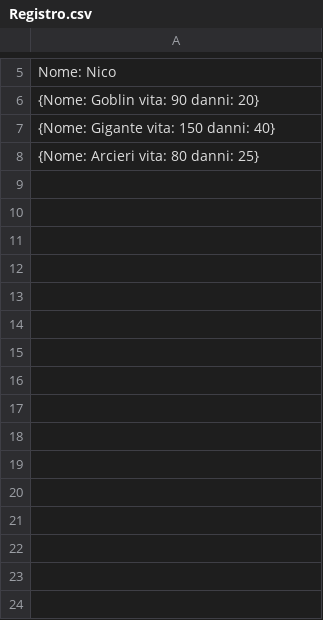
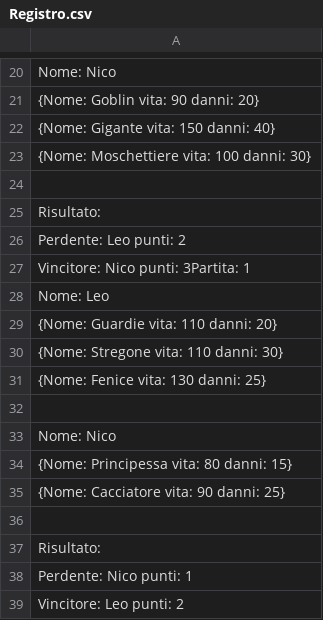
Before and after one commit to leobracca/Gioco, a CSV file: File/Registro.csv, drawn as a sheet; only a part is shown, gaps mark what is left out; the diff covers the shown part only.

```diff
--- a/File/Registro.csv
+++ b/File/Registro.csv
@@ -7,2 +22,18 @@ Nome: Nico
 {Nome: Gigante vita: 150 danni: 40}
-{Nome: Arcieri vita: 80 danni: 25}
+{Nome: Moschettiere vita: 100 danni: 30}
+
+Risultato:
+Perdente: Leo punti: 2
+Vincitore: Nico punti: 3Partita: 1
+Nome: Leo
+{Nome: Guardie vita: 110 danni: 20}
+{Nome: Stregone vita: 110 danni: 30}
+{Nome: Fenice vita: 130 danni: 25}
+
+Nome: Nico
+{Nome: Principessa vita: 80 danni: 15}
+{Nome: Cacciatore vita: 90 danni: 25}
+
+Risultato:
+Perdente: Nico punti: 1
+Vincitore: Leo punti: 2
```
Also changed, not shown: 15 added rows and 1 edited cell elsewhere in this file, 4 other files.
